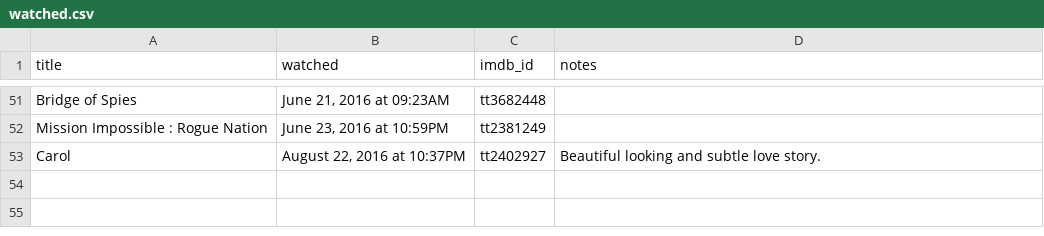
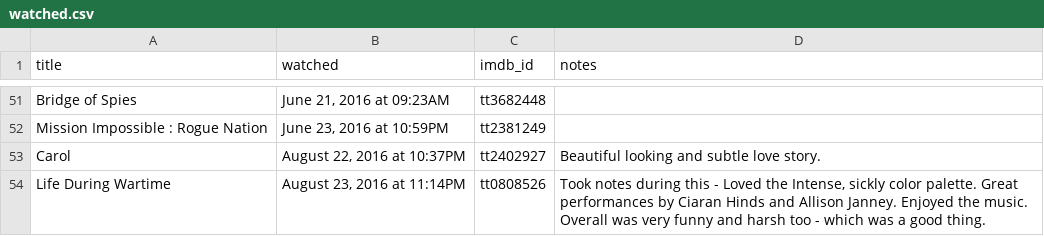
Before and after one commit to kjmears/kjmears.github.io, a CSV file: _data/watched.csv, drawn as a sheet; only a part is shown, gaps mark what is left out; the diff names each change by its address in the sheet, - before the commit and + after, or states it on an @@ line.

```diff
--- a/_data/watched.csv
+++ b/_data/watched.csv
+row 54: Life During Wartime | August 23, 2016 at 11:14PM | tt0808526 | Took notes during this - Loved the Intense, sickly color palette. Great performances by Ciaran Hinds and Allison Janney. Enjoyed the music. Overall was very funny and harsh too - which was a good thing.
```
Also changed, not shown: 4 other files.
